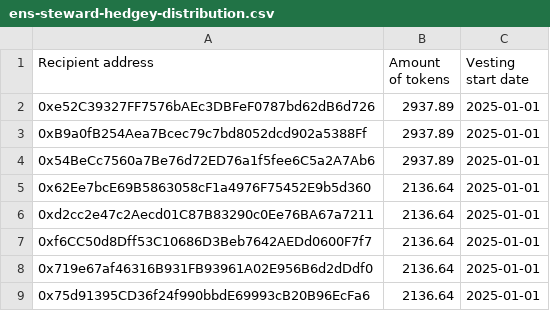
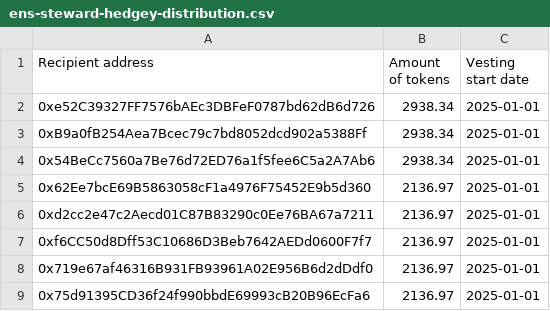
Before and after one commit to 5ajaki/stew-calc, a CSV file: ens-steward-hedgey-distribution.csv, drawn as a sheet.

Commit message:
Update steward-hedgey-distribution.md and ens-steward-hedgey-distribution.csv to reflect revised ENS token allocations based on updated price data, ensuring accurate distribution amounts and confirmed steward details.

```diff
--- a/ens-steward-hedgey-distribution.csv
+++ b/ens-steward-hedgey-distribution.csv
@@ -1,9 +1,9 @@
 Recipient address, Amount of tokens, Vesting start date
-0xe52C39327FF7576bAEc3DBFeF0787bd62dB6d726,2937.89,2025-01-01
-0xB9a0fB254Aea7Bcec79c7bd8052dcd902a5388Ff,2937.89,2025-01-01
-0x54BeCc7560a7Be76d72ED76a1f5fee6C5a2A7Ab6,2937.89,2025-01-01
-0x62Ee7bcE69B5863058cF1a4976F75452E9b5d360,2136.64,2025-01-01
-0xd2cc2e47c2Aecd01C87B83290c0Ee76BA67a7211,2136.64,2025-01-01
-0xf6CC50d8Dff53C10686D3Beb7642AEDd0600F7f7,2136.64,2025-01-01
-0x719e67af46316B931FB93961A02E956B6d2dDdf0,2136.64,2025-01-01
-0x75d91395CD36f24f990bbdE69993cB20B96EcFa6,2136.64,2025-01-01
+0xe52C39327FF7576bAEc3DBFeF0787bd62dB6d726,2938.34,2025-01-01
+0xB9a0fB254Aea7Bcec79c7bd8052dcd902a5388Ff,2938.34,2025-01-01
+0x54BeCc7560a7Be76d72ED76a1f5fee6C5a2A7Ab6,2938.34,2025-01-01
+0x62Ee7bcE69B5863058cF1a4976F75452E9b5d360,2136.97,2025-01-01
+0xd2cc2e47c2Aecd01C87B83290c0Ee76BA67a7211,2136.97,2025-01-01
+0xf6CC50d8Dff53C10686D3Beb7642AEDd0600F7f7,2136.97,2025-01-01
+0x719e67af46316B931FB93961A02E956B6d2dDdf0,2136.97,2025-01-01
+0x75d91395CD36f24f990bbdE69993cB20B96EcFa6,2136.97,2025-01-01
```
Also changed, not shown: 1 other file.
